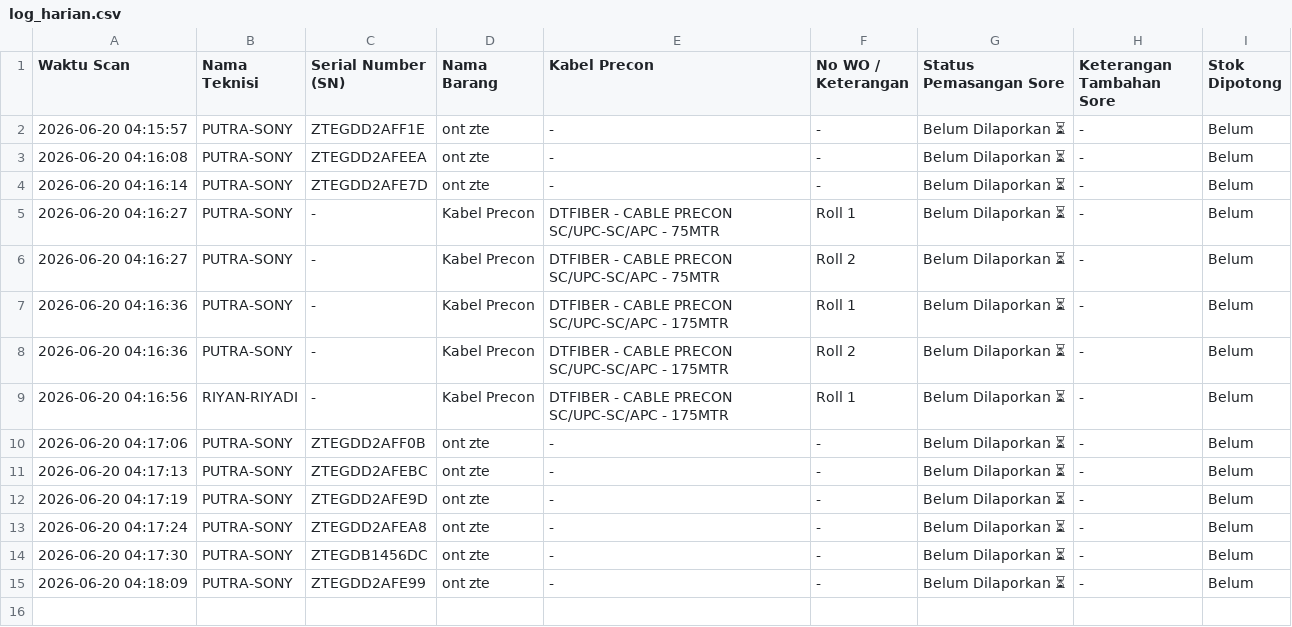
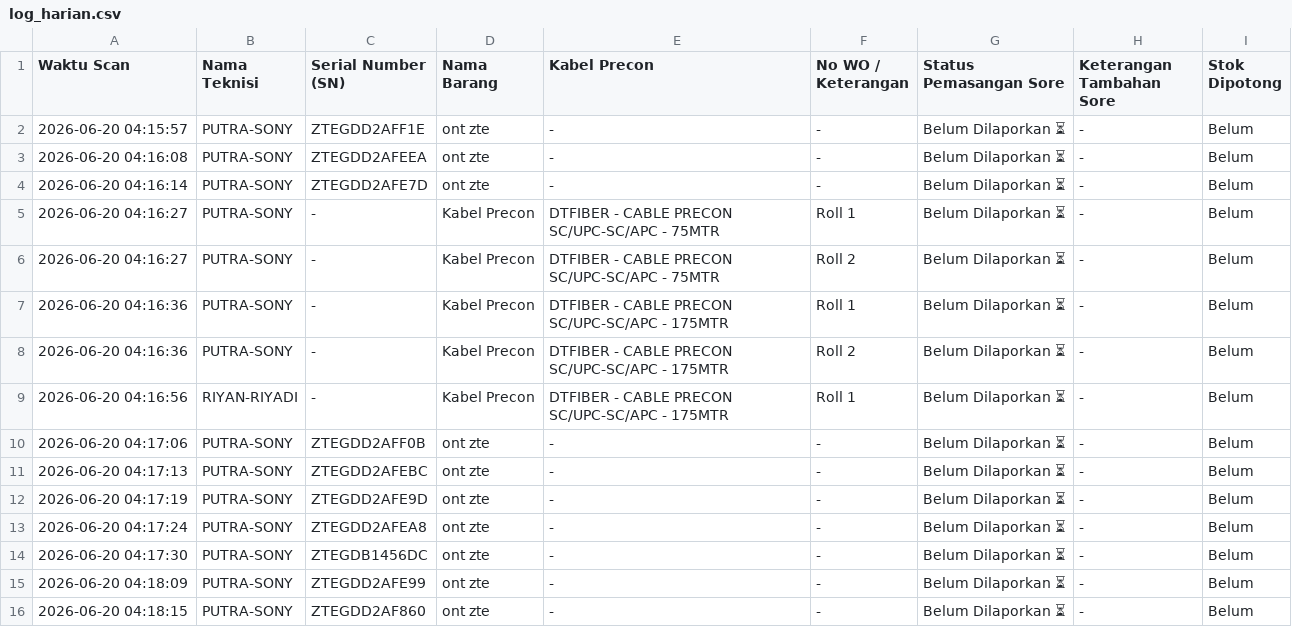
Before and after one commit to jrn999/gudang-ikr, a CSV file: log_harian.csv, drawn as a sheet.

Commit message:
Auto-Update Log 2026-06-20 04:18

```diff
--- a/log_harian.csv
+++ b/log_harian.csv
@@ -15 +15,2 @@ Waktu Scan,Nama Teknisi,Serial Number (SN),Nama Barang,Kabel Precon,No WO / Kete
 2026-06-20 04:18:09,PUTRA-SONY,ZTEGDD2AFE99,ont zte,-,-,Belum Dilaporkan ⏳,-,Belum
+2026-06-20 04:18:15,PUTRA-SONY,ZTEGDD2AF860,ont zte,-,-,Belum Dilaporkan ⏳,-,Belum
```
